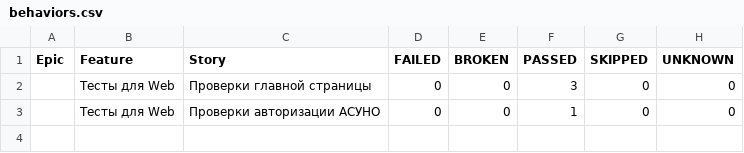
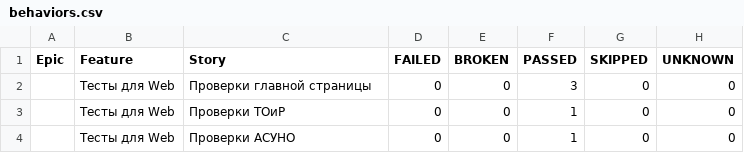
Before and after one commit to Eternitegik/iiusno_autotest, a CSV file: data/behaviors.csv, drawn as a sheet.

```diff
--- a/data/behaviors.csv
+++ b/data/behaviors.csv
@@ -2,2 +2,3 @@
 "","Тесты для Web","Проверки главной страницы","0","0","3","0","0"
-"","Тесты для Web","Проверки авторизации АСУНО","0","0","1","0","0"
+"","Тесты для Web","Проверки ТОиР","0","0","1","0","0"
+"","Тесты для Web","Проверки АСУНО","0","0","1","0","0"
```
Also changed, not shown: data/suites.csv, 28 other files.
